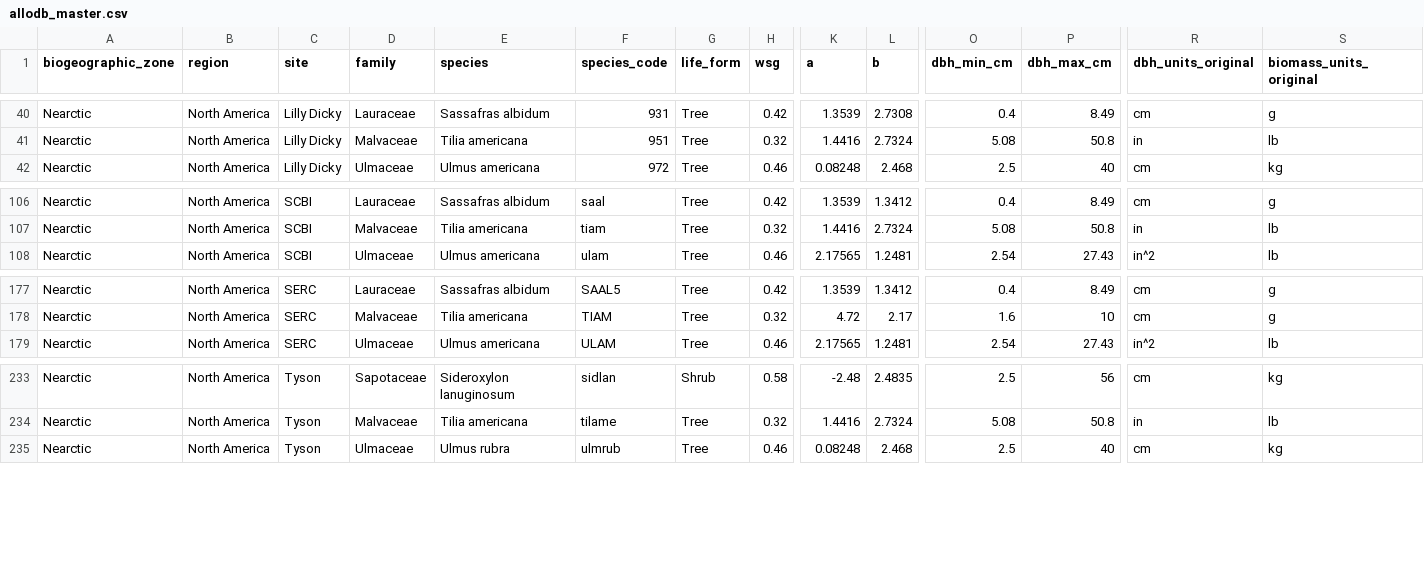
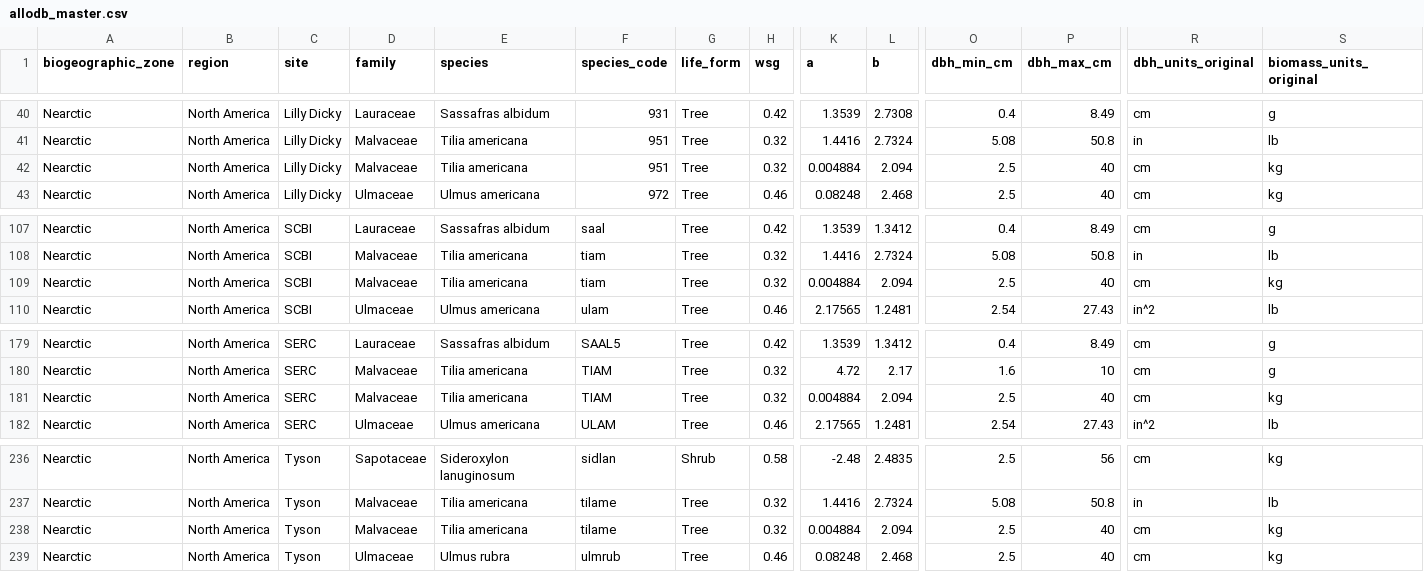
Before and after one commit to ropensci/allodb, a CSV file: data-raw/allodb_master.csv, drawn as a sheet; only a part is shown, gaps mark what is left out; rows hold the shown columns only; the diff names each change by its address in the sheet, - before the commit and + after, or states it on an @@ line.

Commit message:
TAdded Tilia americana foliage equation
To four Northamerica temp sites (lilly di, serc, scbi, tyson)

```diff
--- a/data-raw/allodb_master.csv
+++ b/data-raw/allodb_master.csv
+row 42: Nearctic | North America | Lilly Dicky | Malvaceae | Tilia americana | 951 | Tree | 0.32 | 0.004884 | 2.094 | 2.5 | 40 | cm | kg
+row 109: Nearctic | North America | SCBI | Malvaceae | Tilia americana | tiam | Tree | 0.32 | 0.004884 | 2.094 | 2.5 | 40 | cm | kg
+row 181: Nearctic | North America | SERC | Malvaceae | Tilia americana | TIAM | Tree | 0.32 | 0.004884 | 2.094 | 2.5 | 40 | cm | kg
+row 238: Nearctic | North America | Tyson | Malvaceae | Tilia americana | tilame | Tree | 0.32 | 0.004884 | 2.094 | 2.5 | 40 | cm | kg
```
